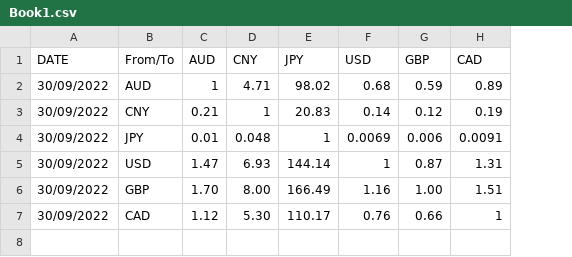
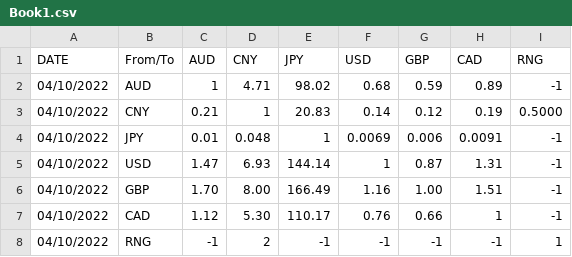
Before and after one commit to Jaxie-li/P4-Currency-Application-Agile-dev, a CSV file: Book1.csv, drawn as a sheet; the diff names each change by its address in the sheet, - before the commit and + after, or states it on an @@ line.

Commit message:
Finishing the popular Table, implement the admin's function of  modifying the popular currency

```diff
--- a/Book1.csv
+++ b/Book1.csv
+column I (RNG), rows 2-7: -1 | 0.5000 | -1 | -1 | -1 | -1
-A2:A7 (DATE): 30/09/2022
+A2:A7 (DATE): 04/10/2022
+row 8: 04/10/2022 | RNG | -1 | 2 | -1 | -1 | -1 | -1 | 1
```
Also changed, not shown: 12 other files.
